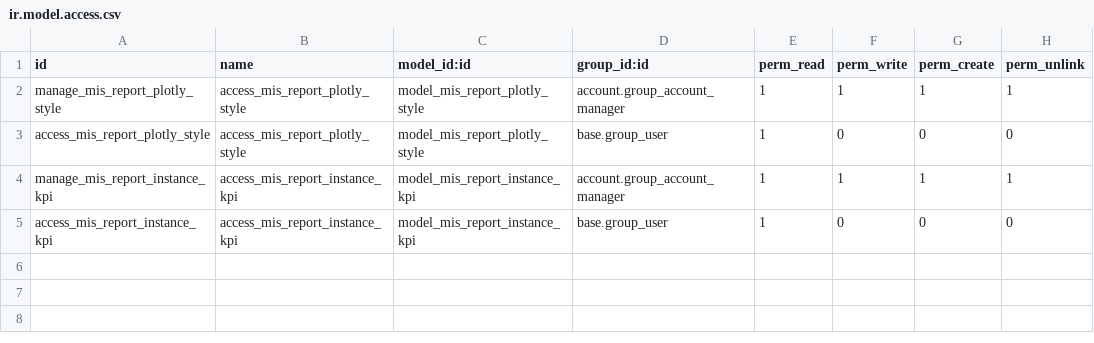
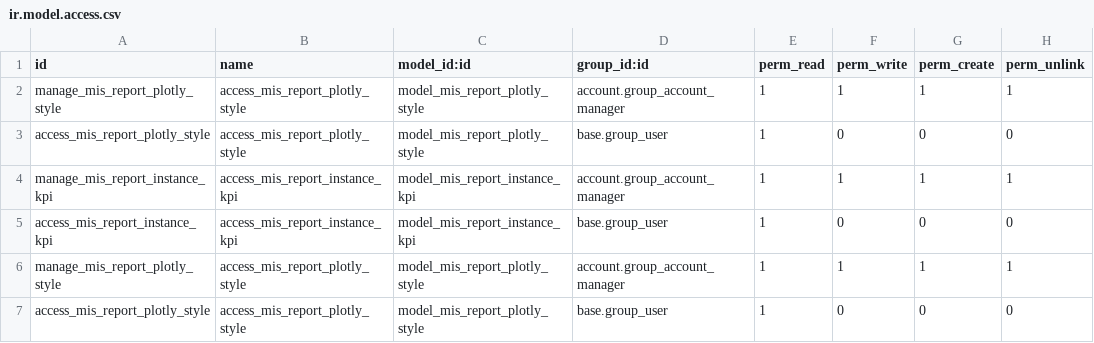
Before and after one commit to somitcoop/mis-builder-contrib, a CSV file: mis_builder_plotly/security/ir.model.access.csv, drawn as a sheet; the diff names each change by its address in the sheet, - before the commit and + after, or states it on an @@ line.

Commit message:
[IMP] mis_builder_plotly: Miscellaneous improvements. 1. Updated Plotly Style Field Visibility 2. Added 'Use in Plotly' field for KPIs 3. Created and updated Plotly KPI associations 4. Improved Plotly KPI association handling 5. Refactored kpi_style_id of KPI instance model so it is stored and filled by default 6. Updated security file to include Plotly Style access 7. Updated views for mis_report and mis_report_instance to reflect changes in Plotly KPI handling
WIP: still need to restructure the main core processing for plotly visualization.

```diff
--- a/mis_builder_plotly/security/ir.model.access.csv
+++ b/mis_builder_plotly/security/ir.model.access.csv
+row 6: manage_mis_report_plotly_style | access_mis_report_plotly_style | model_mis_report_plotly_style | account.group_account_manager | 1 | 1 | 1 | 1
+row 7: access_mis_report_plotly_style | access_mis_report_plotly_style | model_mis_report_plotly_style | base.group_user | 1 | 0 | 0 | 0
```
Also changed, not shown: 6 other files.
